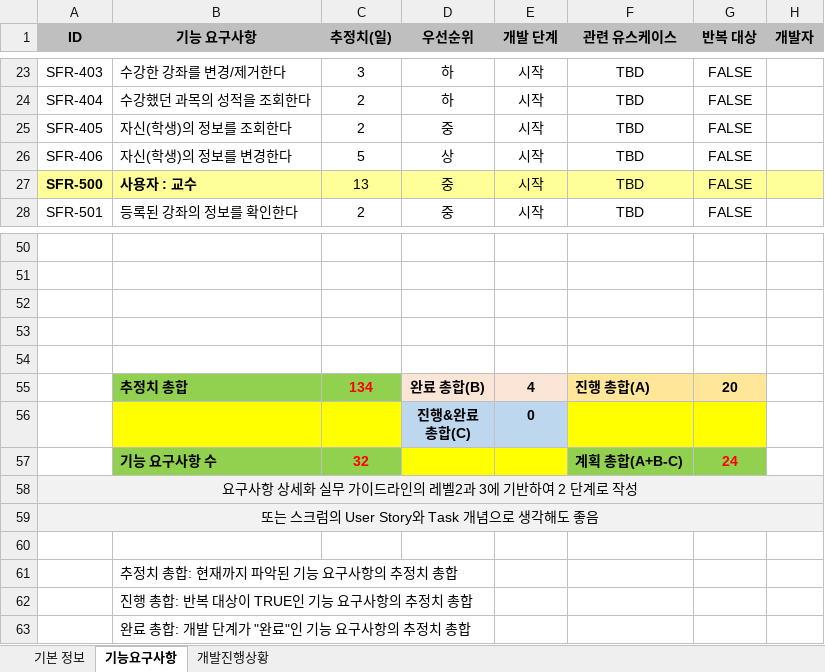
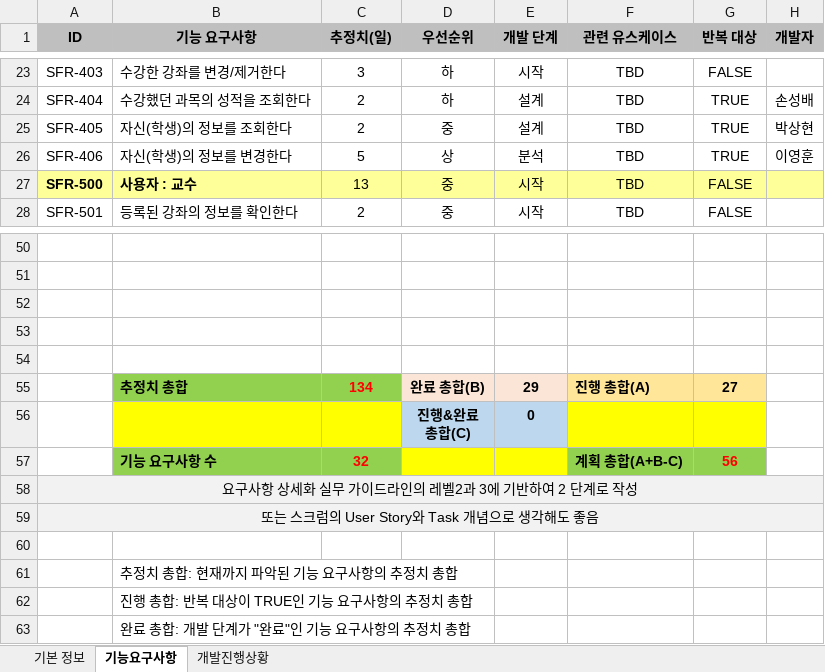
Before and after one commit to thelight0804/GUIS, an Excel workbook: LJM-QA.01-프로젝트모니터링도구-2분반-8조.xlsx, sheet 기능요구사항, drawn as a sheet; only a part is shown, gaps mark what is left out; values as stored, in another font and other column widths than the file's, no borders; conditional formats not drawn; the diff covers the shown part only; the diff names each change by its address in the sheet, - before the commit and + after, or states it on an @@ line.

```diff
--- a/LJM-QA.01-프로젝트모니터링도구-2분반-8조.xlsx (sheet 기능요구사항)
+++ b/LJM-QA.01-프로젝트모니터링도구-2분반-8조.xlsx (sheet 기능요구사항)
-E24:E25 (개발 단계): 시작
+E24:E25 (개발 단계): 설계
-G24:G26 (반복 대상): FALSE
+G24:G26 (반복 대상): TRUE
-H24 (개발자): (empty)
+H24 (개발자): 손성배
-H25 (개발자): (empty)
+H25 (개발자): 박상현
-E26 (개발 단계): 시작
+E26 (개발 단계): 분석
-H26 (개발자): (empty)
+H26 (개발자): 이영훈
-E55 (개발 단계): 4
+E55 (개발 단계): 29
-G55 (반복 대상): 20
+G55 (반복 대상): 27
-G57 (반복 대상): 24
+G57 (반복 대상): 56
```
Also changed, not shown: 36 edited cells elsewhere in this sheet, sheet 개발진행상황, charts or pictures, 39 other files.
